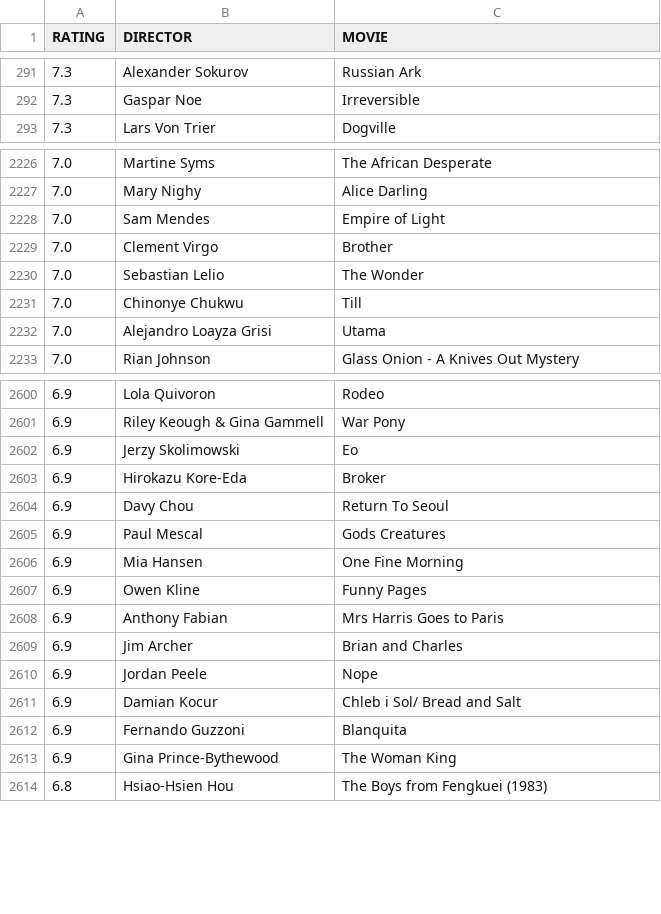
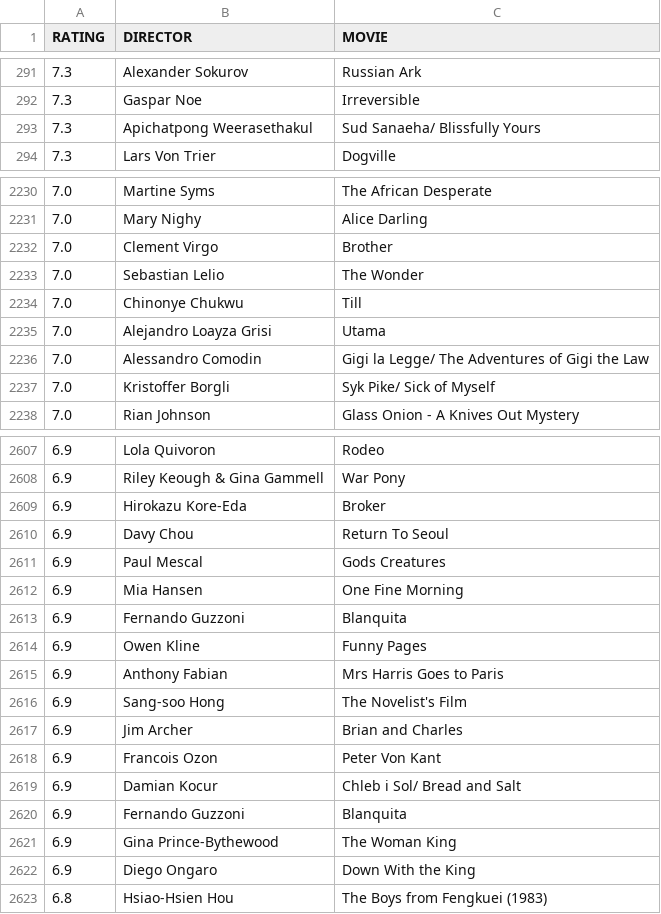
Before and after one commit to gammaray05/scarufficinema, a CSV file: list.csv, drawn as a sheet; only a part is shown, gaps mark what is left out; removed rows and columns are numbered as before the commit, all else as after; the diff covers the shown part only; the diff names each change by its address in the sheet, - before the commit and + after, or states it on an @@ line.

Commit message:
updated list

```diff
--- a/list.csv
+++ b/list.csv
+row 293: 7.3 | Apichatpong Weerasethakul | Sud Sanaeha/ Blissfully Yours
-row 2228: 7.0 | Sam Mendes | Empire of Light
+row 2236: 7.0 | Alessandro Comodin | Gigi la Legge/ The Adventures of Gigi the Law
+row 2237: 7.0 | Kristoffer Borgli | Syk Pike/ Sick of Myself
-row 2602: 6.9 | Jerzy Skolimowski | Eo
+row 2613: 6.9 | Fernando Guzzoni | Blanquita
+row 2616: 6.9 | Sang-soo Hong | The Novelist's Film
-row 2610: 6.9 | Jordan Peele | Nope
+row 2618: 6.9 | Francois Ozon | Peter Von Kant
+row 2622: 6.9 | Diego Ongaro | Down With the King
```
Also changed, not shown: 21 added rows, 14 removed rows and 1 moved row elsewhere in this file, 1 other file.
